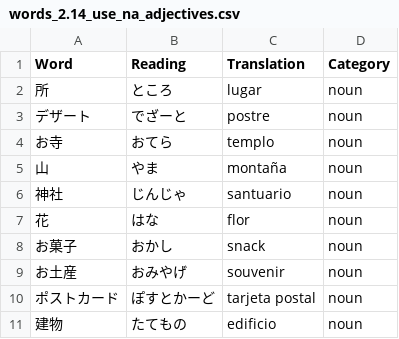
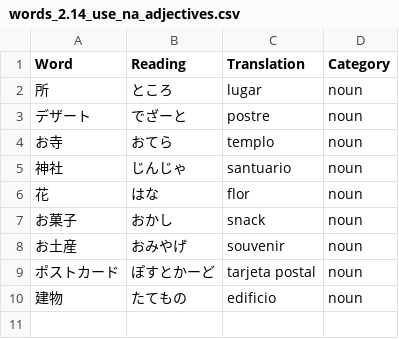
Before and after one commit to shuoscaryo/word_shuffler, a CSV file: japanese/words/words_2.14_use_na_adjectives.csv, drawn as a sheet; the diff names each change by its address in the sheet, - before the commit and + after, or states it on an @@ line.

Commit message:
delete dupped word

```diff
--- a/japanese/words/words_2.14_use_na_adjectives.csv
+++ b/japanese/words/words_2.14_use_na_adjectives.csv
-row 5: 山 | やま | montaña | noun
```
